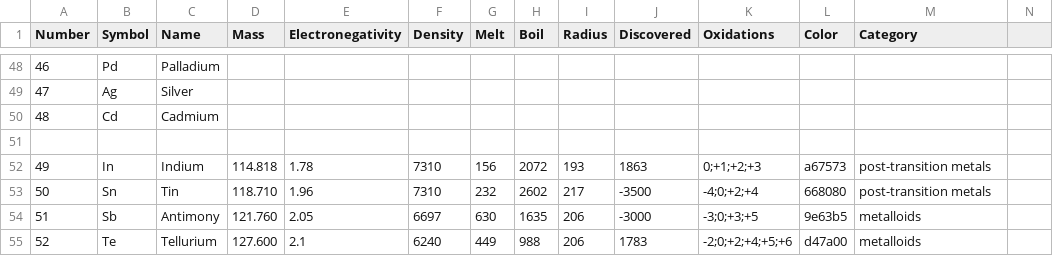
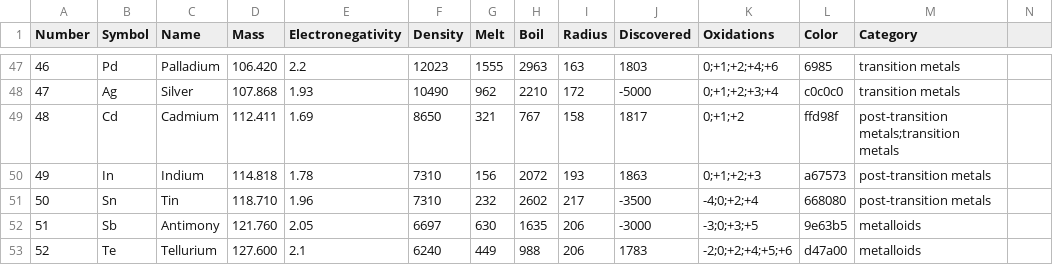
Before and after one commit to DenDrummer/KristalStructuren, a CSV file: Assets/Resources/Atomen.csv, drawn as a sheet; only a part is shown, gaps mark what is left out; the diff covers the shown part only.

```diff
--- a/Assets/Resources/Atomen.csv
+++ b/Assets/Resources/Atomen.csv
@@ -48,5 +47,4 @@ Number,Symbol,Name,Mass,Electronegativity,Density,Melt,Boil,Radius,Discovered,Ox
-46,Pd,Palladium,
-47,Ag,Silver,
-48,Cd,Cadmium,
-
+46,Pd,Palladium,106.420,2.2,12023,1555,2963,163,1803,0;+1;+2;+4;+6,6985,transition metals
+47,Ag,Silver,107.868,1.93,10490,962,2210,172,-5000,0;+1;+2;+3;+4,c0c0c0,transition metals
+48,Cd,Cadmium,112.411,1.69,8650,321,767,158,1817,0;+1;+2,ffd98f,post-transition metals;transition metals
 49,In,Indium,114.818,1.78,7310,156,2072,193,1863,0;+1;+2;+3,a67573,post-transition metals
```
Also changed, not shown: 5 added rows, 1 removed row and 28 edited cells elsewhere in this file.
